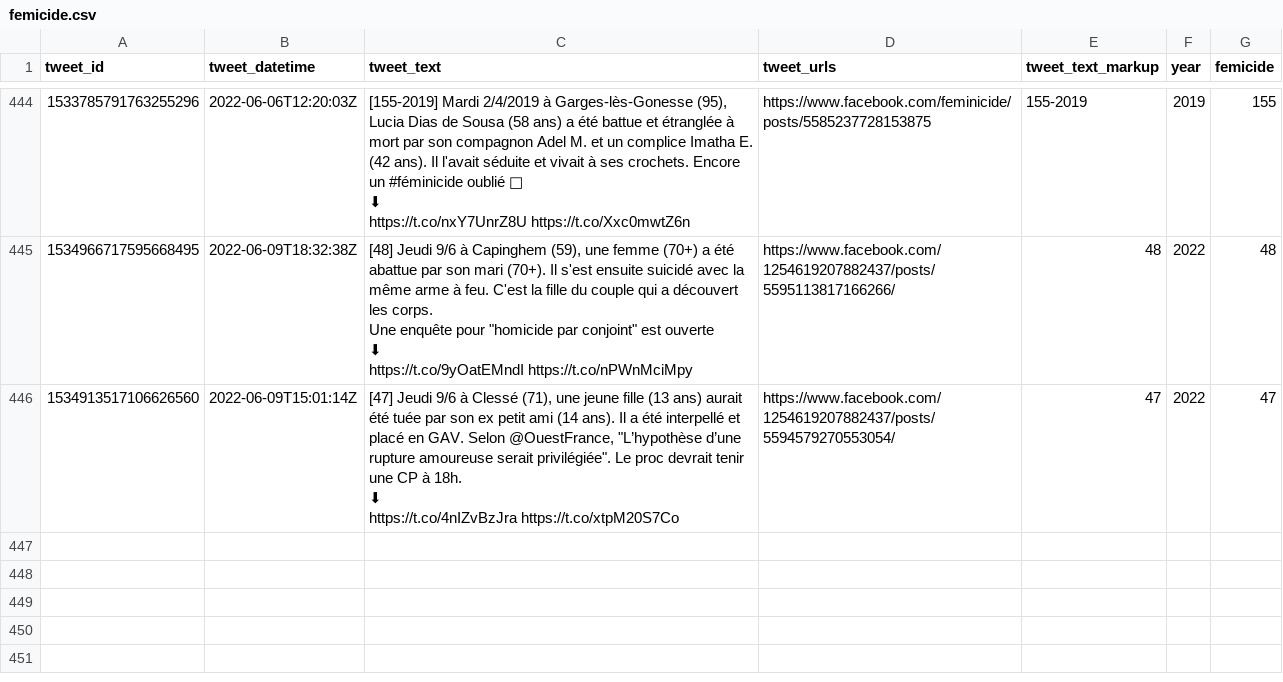
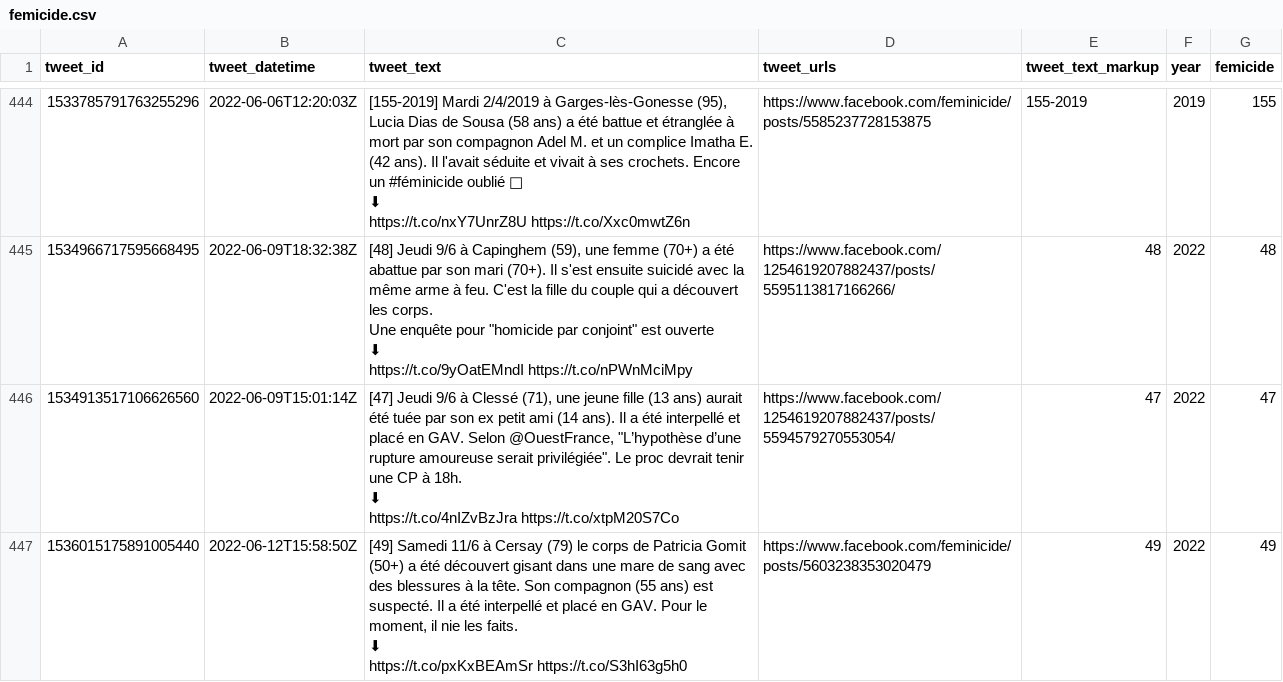
Before and after one commit to cedricbatailler/femicides_fr, a CSV file: data/femicide.csv, drawn as a sheet; only a part is shown, gaps mark what is left out; ↵ is a line break in a cell; the diff names each change by its address in the sheet, - before the commit and + after, or states it on an @@ line.

```diff
--- a/data/femicide.csv
+++ b/data/femicide.csv
+row 447: 1536015175891005440 | 2022-06-12T15:58:50Z | [49] Samedi 11/6 à Cersay (79) le corps de Patricia Gomit (50+) a été découvert gisant dans une mare de sang avec des blessures à la tête. Son compagnon (55 ans) est suspecté. Il a été interpellé et placé en GAV. Pour le moment, il nie les faits. ↵ ⬇ ↵ https://t.co/pxKxBEAmSr https://t.co/S3hI63g5h0 | https://www.facebook.com/feminicide/posts/5603238353020479 | 49 | 2022 | 49
```
Also changed, not shown: 1 other file.
